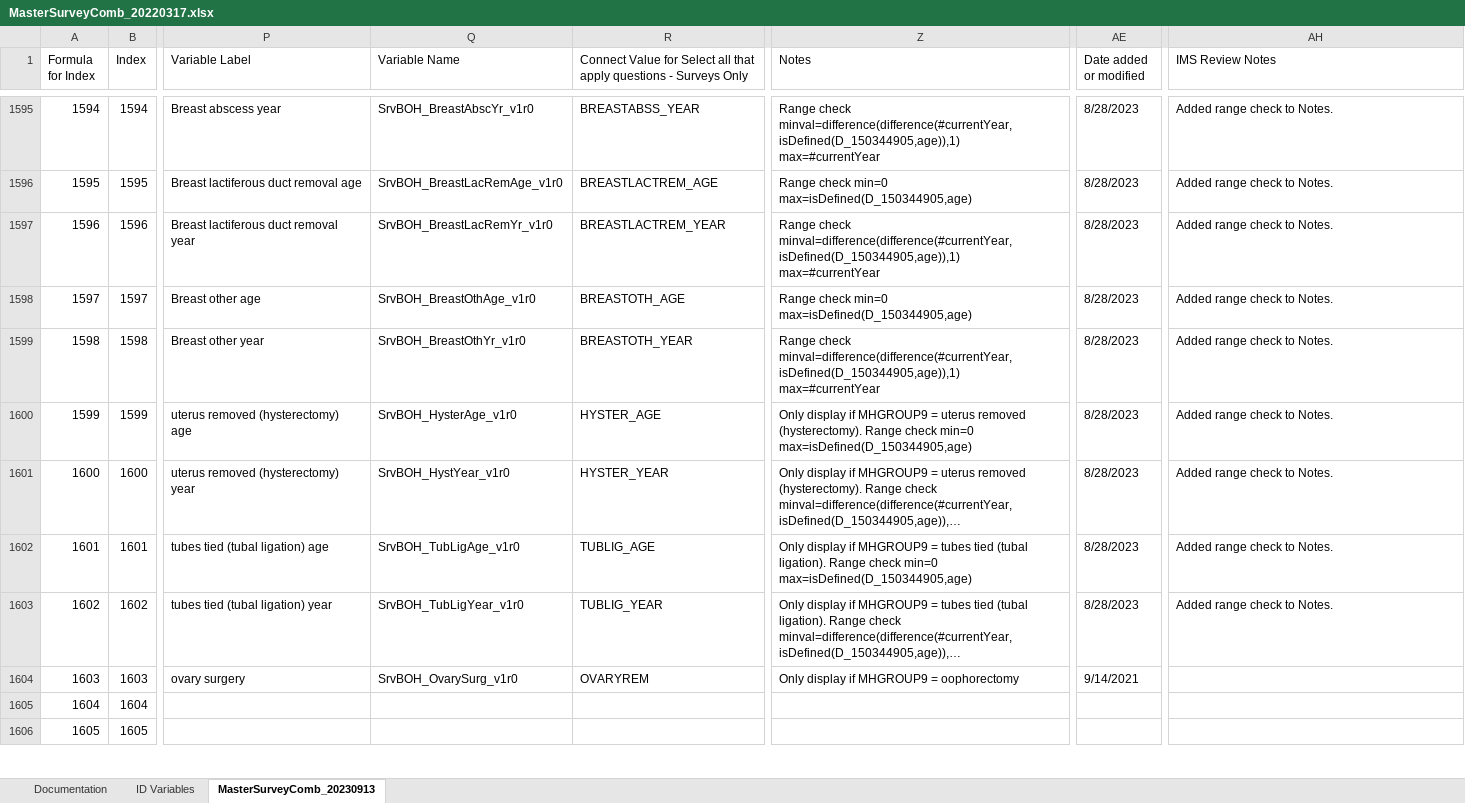
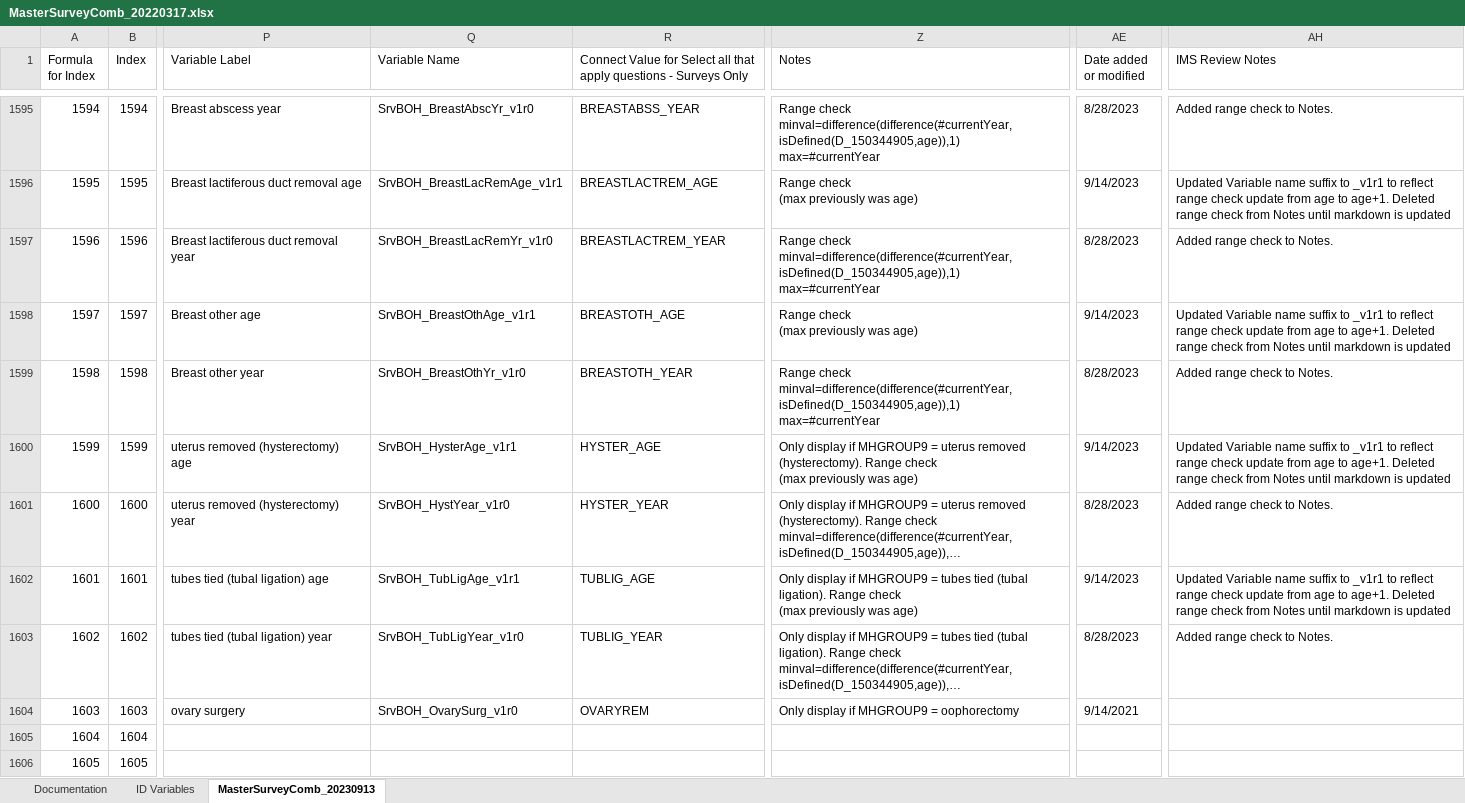
Before and after one commit to Analyticsphere/ConnectMasterAndSurveyCombinedDataDictionary, an Excel workbook: MasterSurveyComb_20220317.xlsx, sheet MasterSurveyComb_20230913, drawn as a sheet; only a part is shown, gaps mark what is left out; long unchanged cells end in …; values as stored, in another font and other column widths than the file's, no cell formats; ↵ is a line break in a cell; the diff covers the shown part only; the diff names each change by its address in the sheet, - before the commit and + after, or states it on an @@ line.

```diff
--- a/MasterSurveyComb_20220317.xlsx (sheet MasterSurveyComb_20230913)
+++ b/MasterSurveyComb_20220317.xlsx (sheet MasterSurveyComb_20230913)
-Q1596 (Variable Name): SrvBOH_BreastLacRemAge_v1r0
+Q1596 (Variable Name): SrvBOH_BreastLacRemAge_v1r1
-Z1596 (Notes): Range check min=0 max=isDefined(D_150344905,age)
+Z1596 (Notes): Range check ↵ (max previously was age)
-AE1596 (Date added or modified): 8/28/2023
+AE1596 (Date added or modified): 9/14/2023
-AH1596 (IMS Review Notes): Added range check to Notes.
+AH1596 (IMS Review Notes): Updated Variable name suffix to _v1r1 to reflect range check update from age to age+1. Deleted range check from Notes until markdown is updated
-Q1598 (Variable Name): SrvBOH_BreastOthAge_v1r0
+Q1598 (Variable Name): SrvBOH_BreastOthAge_v1r1
-Z1598 (Notes): Range check min=0 max=isDefined(D_150344905,age)
+Z1598 (Notes): Range check ↵ (max previously was age)
-AE1598 (Date added or modified): 8/28/2023
+AE1598 (Date added or modified): 9/14/2023
-AH1598 (IMS Review Notes): Added range check to Notes.
+AH1598 (IMS Review Notes): Updated Variable name suffix to _v1r1 to reflect range check update from age to age+1. Deleted range check from Notes until markdown is updated
-Q1600 (Variable Name): SrvBOH_HysterAge_v1r0
+Q1600 (Variable Name): SrvBOH_HysterAge_v1r1
-Z1600 (Notes): …Range check min=0 max=isDefined(D_150344905,age)
+Z1600 (Notes): …Range check ↵ (max previously was age)
-AE1600 (Date added or modified): 8/28/2023
+AE1600 (Date added or modified): 9/14/2023
-AH1600 (IMS Review Notes): Added range check to Notes.
+AH1600 (IMS Review Notes): Updated Variable name suffix to _v1r1 to reflect range check update from age to age+1. Deleted range check from Notes until markdown is updated
-Q1602 (Variable Name): SrvBOH_TubLigAge_v1r0
+Q1602 (Variable Name): SrvBOH_TubLigAge_v1r1
-Z1602 (Notes): …Range check min=0 max=isDefined(D_150344905,age)
+Z1602 (Notes): …Range check ↵ (max previously was age)
-AE1602 (Date added or modified): 8/28/2023
+AE1602 (Date added or modified): 9/14/2023
-AH1602 (IMS Review Notes): Added range check to Notes.
+AH1602 (IMS Review Notes): Updated Variable name suffix to _v1r1 to reflect range check update from age to age+1. Deleted range check from Notes until markdown is updated
```
Also changed, not shown: 268 edited cells elsewhere in this sheet, sheet Documentation, cell formats.
